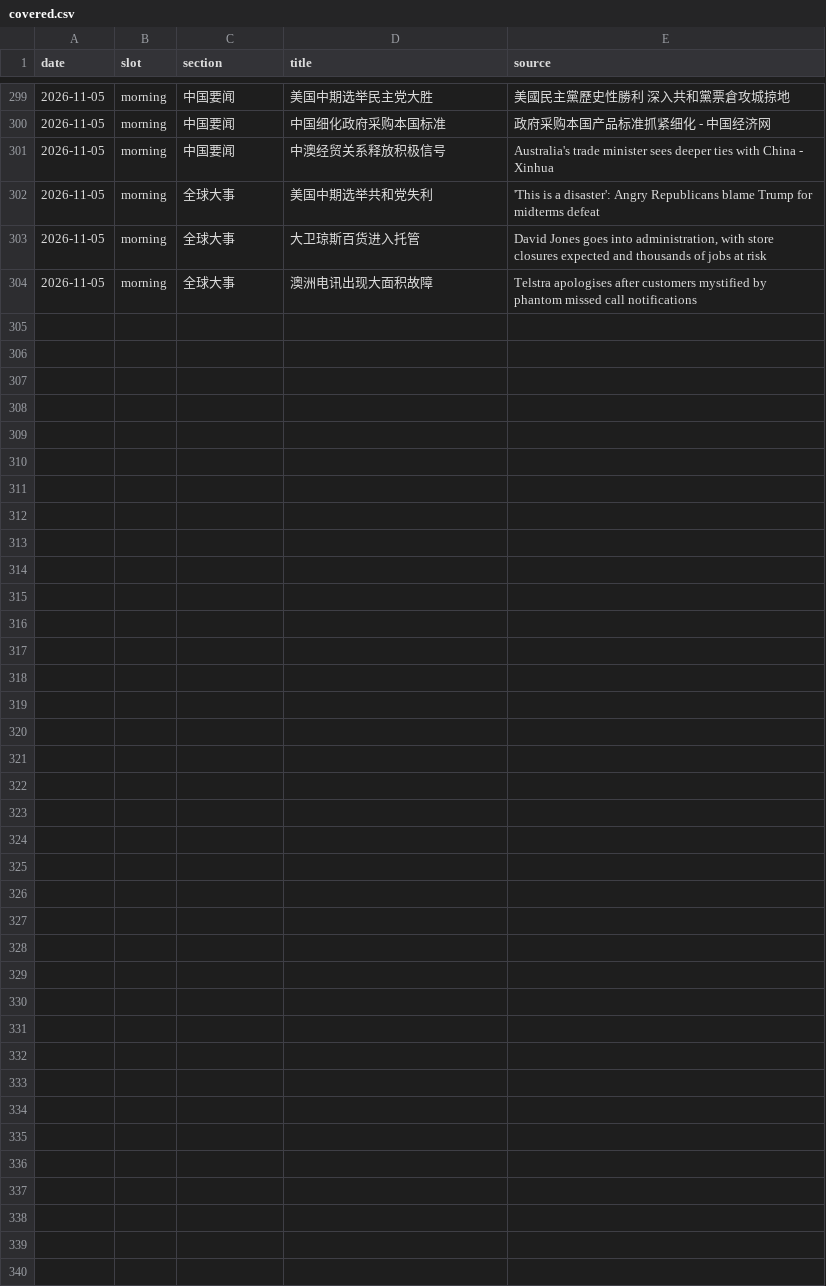
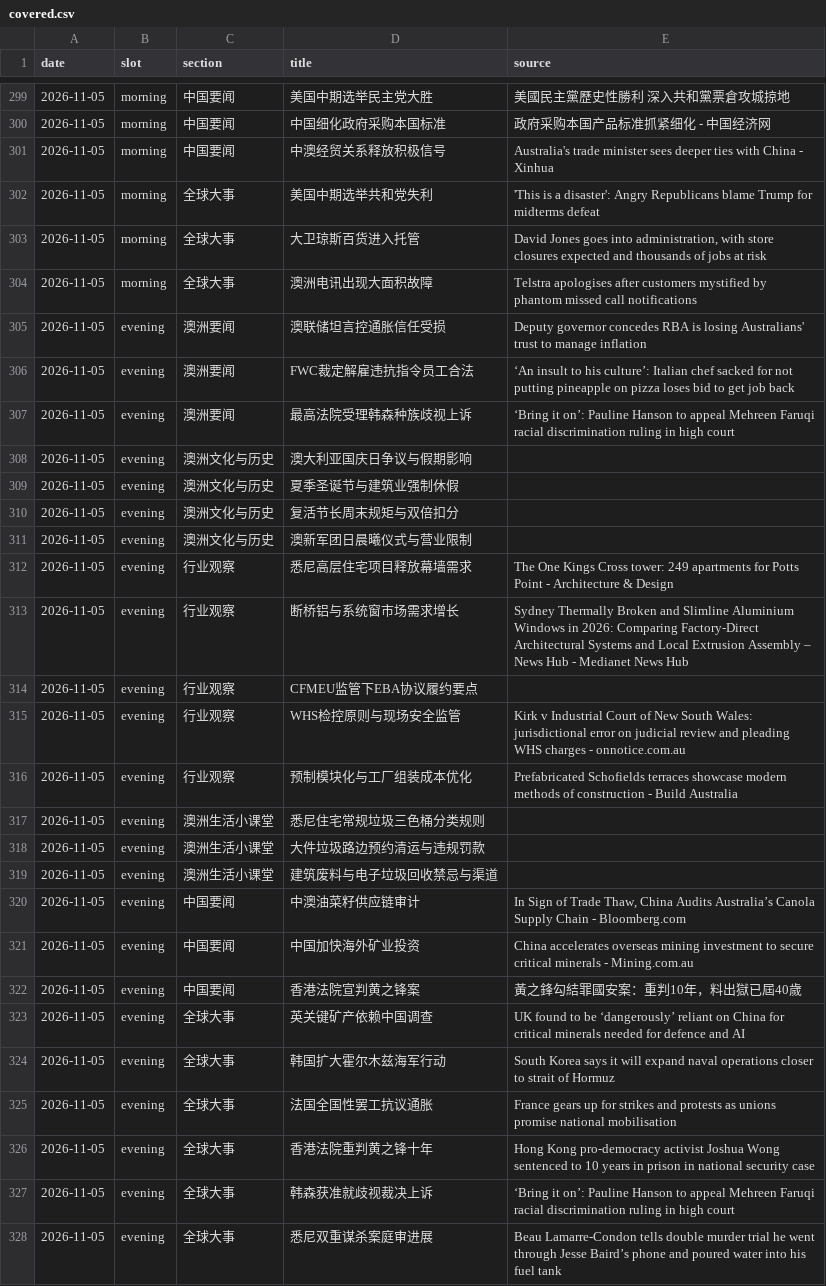
Before and after one commit to leizhou-pmp/daily-briefing, a CSV file: state/covered.csv, drawn as a sheet; only a part is shown, gaps mark what is left out.

Commit message:
state: evening 2026-11-05

```diff
--- a/state/covered.csv
+++ b/state/covered.csv
@@ -304 +304,25 @@ date,slot,section,title,source
 2026-11-05,morning,全球大事,澳洲电讯出现大面积故障,Telstra apologises after customers mystified by phantom missed call notifications
+2026-11-05,evening,澳洲要闻,澳联储坦言控通胀信任受损,Deputy governor concedes RBA is losing Australians' trust to manage inflation
+2026-11-05,evening,澳洲要闻,FWC裁定解雇违抗指令员工合法,‘An insult to his culture’: Italian chef sacked for not putting pineapple on pizza loses bid to get job back
+2026-11-05,evening,澳洲要闻,最高法院受理韩森种族歧视上诉,‘Bring it on’: Pauline Hanson to appeal Mehreen Faruqi racial discrimination ruling in high court
+2026-11-05,evening,澳洲文化与历史,澳大利亚国庆日争议与假期影响,
+2026-11-05,evening,澳洲文化与历史,夏季圣诞节与建筑业强制休假,
+2026-11-05,evening,澳洲文化与历史,复活节长周末规矩与双倍扣分,
+2026-11-05,evening,澳洲文化与历史,澳新军团日晨曦仪式与营业限制,
+2026-11-05,evening,行业观察,悉尼高层住宅项目释放幕墙需求,The One Kings Cross tower: 249 apartments for Potts Point - Architecture & Design
+2026-11-05,evening,行业观察,断桥铝与系统窗市场需求增长,Sydney Thermally Broken and Slimline Aluminium Windows in 2026: Comparing Factory-Direct Architectural Systems and Local Extrusion Assembly – News Hub - Medianet News Hub
+2026-11-05,evening,行业观察,CFMEU监管下EBA协议履约要点,
+2026-11-05,evening,行业观察,WHS检控原则与现场安全监管,Kirk v Industrial Court of New South Wales: jurisdictional error on judicial review and pleading WHS charges - onnotice.com.au
+2026-11-05,evening,行业观察,预制模块化与工厂组装成本优化,Prefabricated Schofields terraces showcase modern methods of construction - Build Australia
+2026-11-05,evening,澳洲生活小课堂,悉尼住宅常规垃圾三色桶分类规则,
+2026-11-05,evening,澳洲生活小课堂,大件垃圾路边预约清运与违规罚款,
+2026-11-05,evening,澳洲生活小课堂,建筑废料与电子垃圾回收禁忌与渠道,
+2026-11-05,evening,中国要闻,中澳油菜籽供应链审计,"In Sign of Trade Thaw, China Audits Australia’s Canola Supply Chain - Bloomberg.com"
+2026-11-05,evening,中国要闻,中国加快海外矿业投资,China accelerates overseas mining investment to secure critical minerals - Mining.com.au
+2026-11-05,evening,中国要闻,香港法院宣判黄之锋案,黃之鋒勾結罪國安案：重判10年，料出獄已屆40歲
+2026-11-05,evening,全球大事,英关键矿产依赖中国调查,UK found to be ‘dangerously’ reliant on China for critical minerals needed for defence and AI
+2026-11-05,evening,全球大事,韩国扩大霍尔木兹海军行动,South Korea says it will expand naval operations closer to strait of Hormuz
+2026-11-05,evening,全球大事,法国全国性罢工抗议通胀,France gears up for strikes and protests as unions promise national mobilisation
+2026-11-05,evening,全球大事,香港法院重判黄之锋十年,Hong Kong pro-democracy activist Joshua Wong sentenced to 10 years in prison in national security case
+2026-11-05,evening,全球大事,韩森获准就歧视裁决上诉,‘Bring it on’: Pauline Hanson to appeal Mehreen Faruqi racial discrimination ruling in high court
+2026-11-05,evening,全球大事,悉尼双重谋杀案庭审进展,Beau Lamarre-Condon tells double murder trial he went through Jesse Baird’s phone and poured water into his fuel tank
```
Also changed, not shown: 1 other file.
